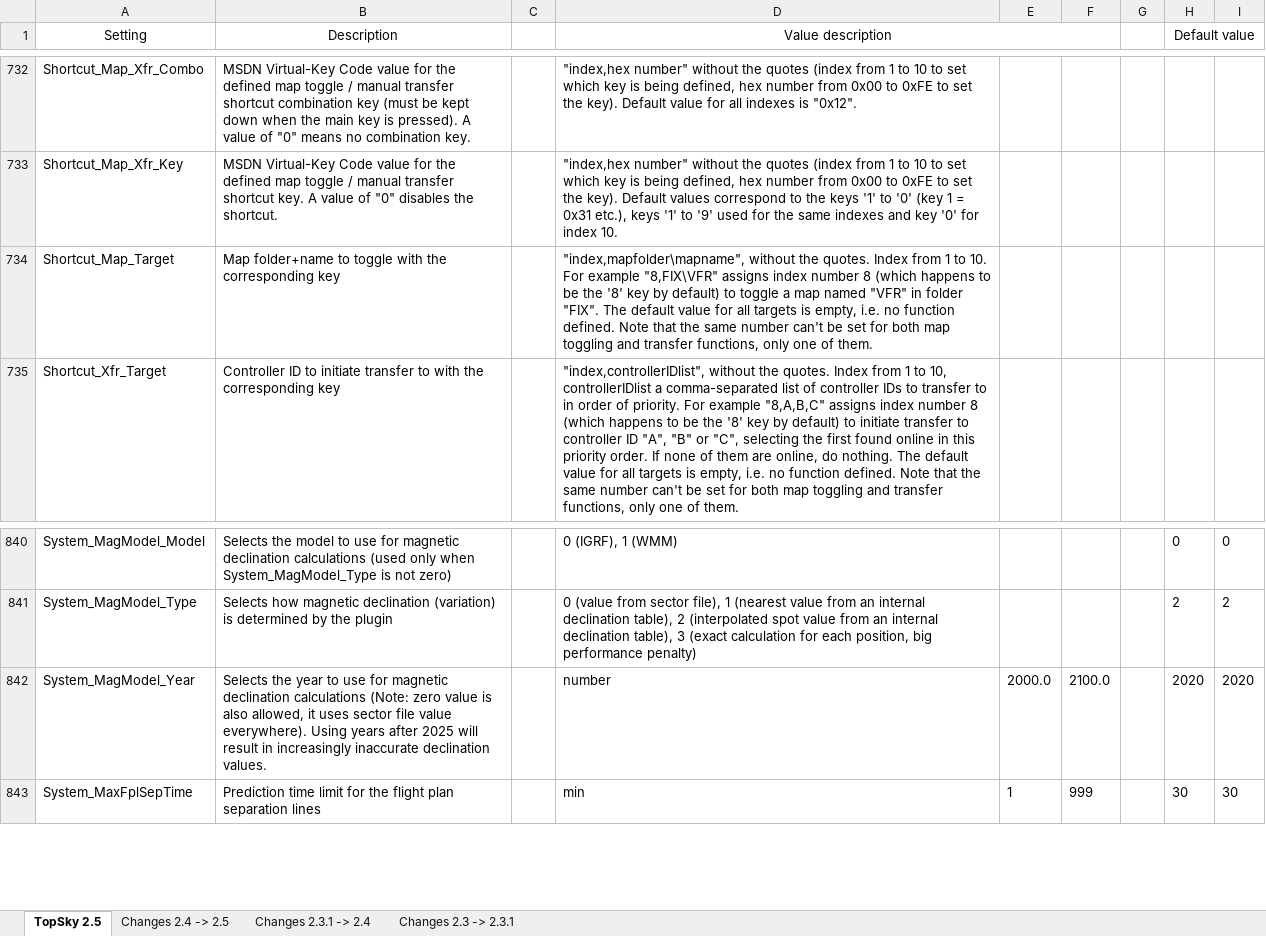
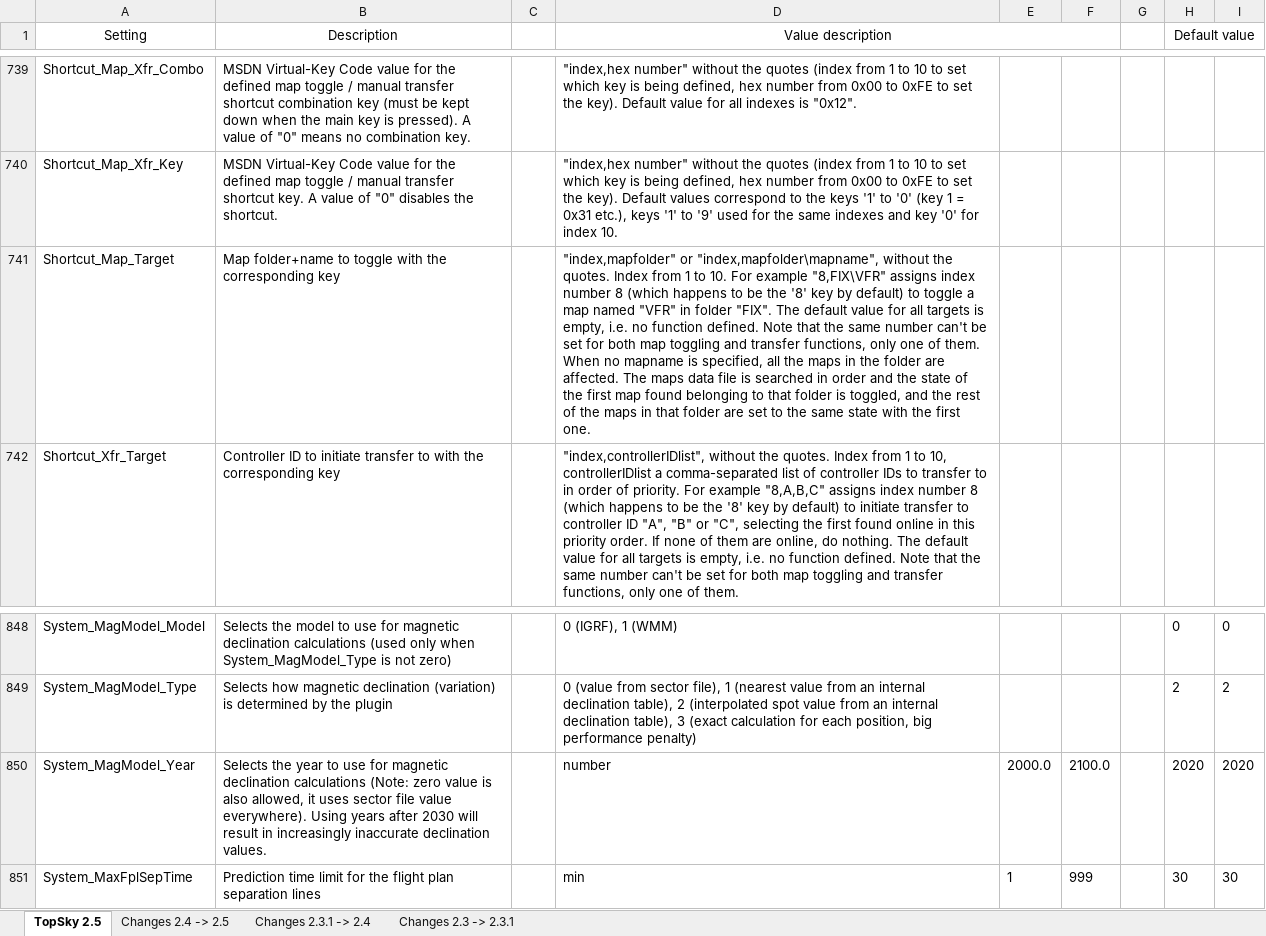
Before and after one commit to JAYWestFiveHenry/West-Asia-FSS, an Excel workbook: SRM/Plugins/TopSky/Documentation/Developer/TopSky_Developer_Guide_Settings.xlsx, sheet TopSky 2.5, drawn as a sheet; only a part is shown, gaps mark what is left out; values as stored, in another font and other column widths than the file's, no borders; conditional formats not drawn; addresses are those after the commit; the diff covers the shown part only; the diff names each change by its address in the sheet, - before the commit and + after, or states it on an @@ line.

```diff
--- a/SRM/Plugins/TopSky/Documentation/Developer/TopSky_Developer_Guide_Settings.xlsx (sheet TopSky 2.5)
+++ b/SRM/Plugins/TopSky/Documentation/Developer/TopSky_Developer_Guide_Settings.xlsx (sheet TopSky 2.5)
-D741 (Value description): "index,mapfolder\mapname", without the quotes. Index from 1 to 10. For example "8,FIX\VFR" assigns index number 8 (which happens to be the '8' key by default) to toggle a map named "VFR" in folder "FIX". The default value for all targets is empty, i.e. no function defined. Note that the same number can't be set for both map toggling and transfer functions, only one of them.
+D741 (Value description): "index,mapfolder" or "index,mapfolder\mapname", without the quotes. Index from 1 to 10. For example "8,FIX\VFR" assigns index number 8 (which happens to be the '8' key by default) to toggle a map named "VFR" in folder "FIX". The default value for all targets is empty, i.e. no function defined. Note that the same number can't be set for both map toggling and transfer functions, only one of them. When no mapname is specified, all the maps in the folder are affected. The maps data file is searched in order and the state of the first map found belonging to that folder is toggled, and the rest of the maps in that folder are set to the same state with the first one.
-B850 (Description): …years after 2025 will result…
+B850 (Description): …years after 2030 will result…
```
Also changed, not shown: 14 added rows, 1 removed row and 4 edited cells elsewhere in this sheet, sheet Changes 2.4 -> 2.5, 12 other files.
